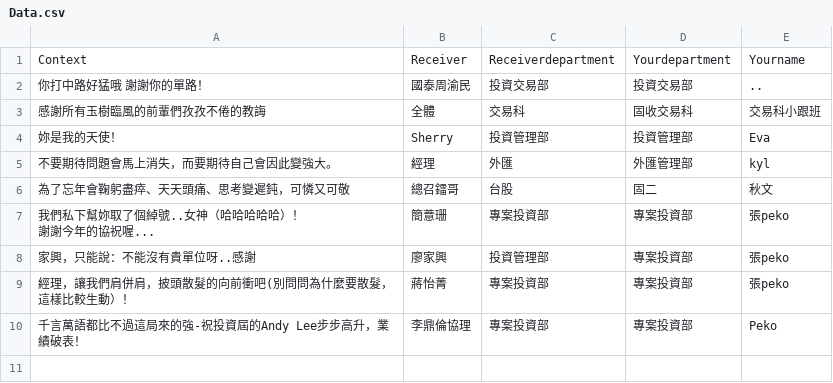
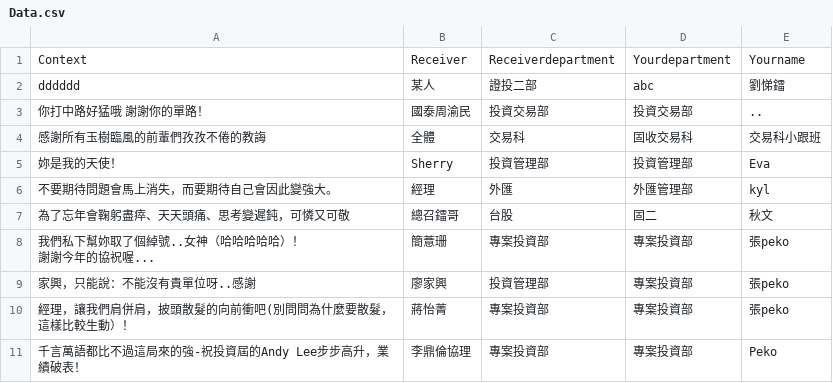
Before and after one commit to ti-lei/Online_ThanksWall, a CSV file: Data.csv, drawn as a sheet; the diff names each change by its address in the sheet, - before the commit and + after, or states it on an @@ line.

Commit message:
0853

```diff
--- a/Data.csv
+++ b/Data.csv
+row 2: dddddd | 某人 | 證投二部 | abc | 劉悌鐳
```
